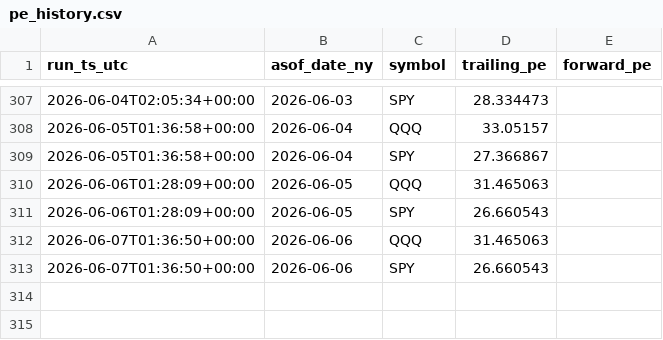
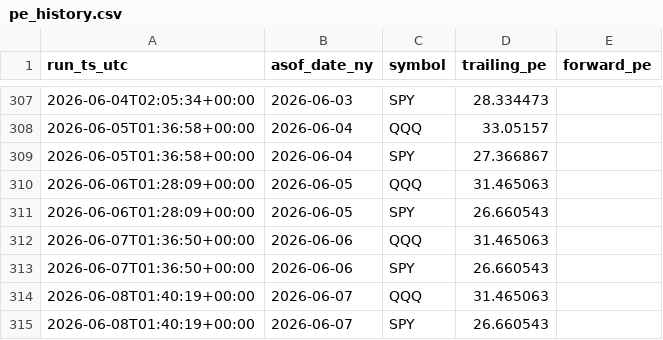
Before and after one commit to paulshang666666/SPY-QQQ-S-PE, a CSV file: data/pe_history.csv, drawn as a sheet; only a part is shown, gaps mark what is left out.

```diff
--- a/data/pe_history.csv
+++ b/data/pe_history.csv
@@ -313 +313,3 @@ run_ts_utc,asof_date_ny,symbol,trailing_pe,forward_pe
 2026-06-07T01:36:50+00:00,2026-06-06,SPY,26.660543,
+2026-06-08T01:40:19+00:00,2026-06-07,QQQ,31.465063,
+2026-06-08T01:40:19+00:00,2026-06-07,SPY,26.660543,
```
